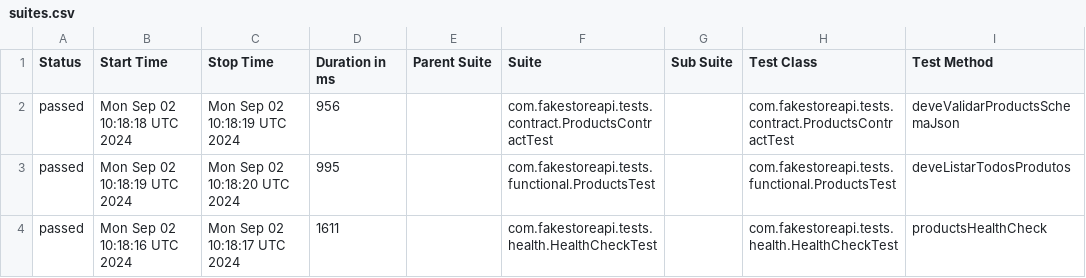
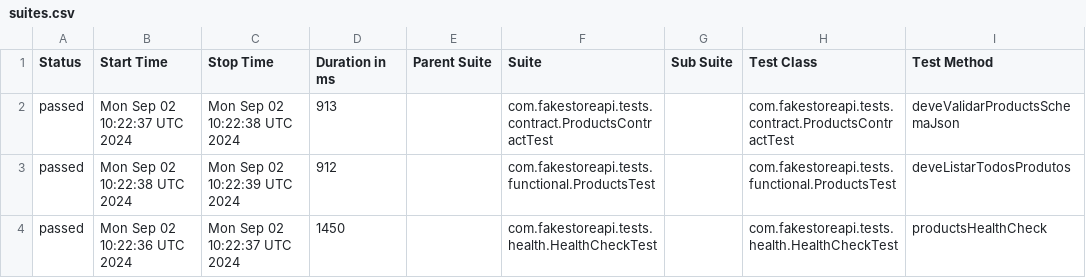
Before and after one commit to leonardomelgarejo/fakestoreapi, a CSV file: data/suites.csv, drawn as a sheet; only a part is shown; the diff names each change by its address in the sheet, - before the commit and + after, or states it on an @@ line.

```diff
--- a/data/suites.csv
+++ b/data/suites.csv
-B2 (Start Time): Mon Sep 02 10:18:18 UTC 2024
+B2 (Start Time): Mon Sep 02 10:22:37 UTC 2024
-C2 (Stop Time): Mon Sep 02 10:18:19 UTC 2024
+C2 (Stop Time): Mon Sep 02 10:22:38 UTC 2024
-D2 (Duration in ms): 956
+D2 (Duration in ms): 913
-B3 (Start Time): Mon Sep 02 10:18:19 UTC 2024
+B3 (Start Time): Mon Sep 02 10:22:38 UTC 2024
-C3 (Stop Time): Mon Sep 02 10:18:20 UTC 2024
+C3 (Stop Time): Mon Sep 02 10:22:39 UTC 2024
-D3 (Duration in ms): 995
+D3 (Duration in ms): 912
-B4 (Start Time): Mon Sep 02 10:18:16 UTC 2024
+B4 (Start Time): Mon Sep 02 10:22:36 UTC 2024
-C4 (Stop Time): Mon Sep 02 10:18:17 UTC 2024
+C4 (Stop Time): Mon Sep 02 10:22:37 UTC 2024
-D4 (Duration in ms): 1611
+D4 (Duration in ms): 1450
```
Also changed, not shown: 32 other files.
